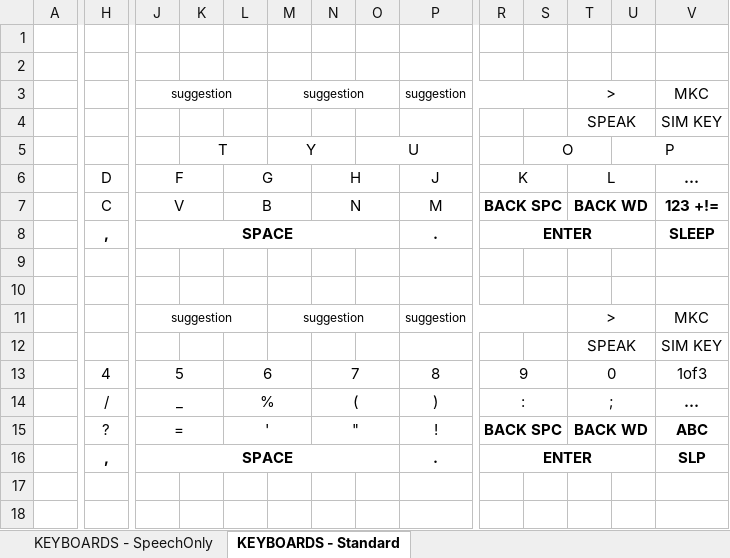
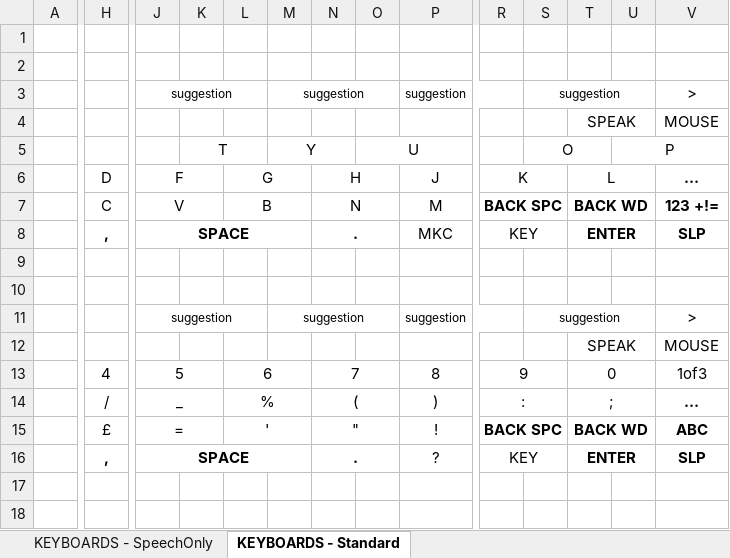
Before and after one commit to OptiKey/OptiKey, an Excel workbook: docs/Keyboard Designs.xlsx, sheet KEYBOARDS - Standard, drawn as a sheet; only a part is shown, gaps mark what is left out; values as stored, in another font and other column widths than the file's, no borders; removed rows and columns are numbered as before the commit, all else as after; rows hold the shown columns only; the diff covers the shown part only; the diff names each change by its address in the sheet, - before the commit and + after, or states it on an @@ line.

Commit message:
Revert "Update to keyboard spreadsheet to show new layout"
This reverts commit f3f18bbe3cb21dc1b198c4307c1e827080419546.

```diff
--- a/docs/Keyboard Designs.xlsx (sheet KEYBOARDS - Standard)
+++ b/docs/Keyboard Designs.xlsx (sheet KEYBOARDS - Standard)
-row 3:  |  | suggestion |  |  | suggestion |  |  | suggestion |  |  | > |  | MKC
+row 3:  |  | suggestion |  |  | suggestion |  |  | suggestion |  | suggestion |  |  | >
-V4: SIM KEY
+V4: MOUSE
-J8:O8 merged
+J8:M8 merged
-N8: (empty)
+N8: .
+N8:O8 merged
-P8: .
+P8: MKC
-P8 bold: on
+P8 bold: off
-R8: ENTER
+R8: KEY
-R8 bold: on
+R8 bold: off
-R8:U8 merged
+R8:S8 merged
-T8: (empty)
+T8: ENTER
+T8:U8 merged
-V8: SLEEP
+V8: SLP
-row 11:  |  | suggestion |  |  | suggestion |  |  | suggestion |  |  | > |  | MKC
+row 11:  |  | suggestion |  |  | suggestion |  |  | suggestion |  | suggestion |  |  | >
-V12: SIM KEY
+V12: MOUSE
-H15: ?
+H15: £
-J16:O16 merged
+J16:M16 merged
-N16: (empty)
+N16: .
+N16:O16 merged
-P16: .
+P16: ?
-P16 bold: on
+P16 bold: off
-R16: ENTER
+R16: KEY
-R16 bold: on
+R16 bold: off
-R16:U16 merged
+R16:S16 merged
-T16: (empty)
+T16: ENTER
+T16:U16 merged
```
Also changed, not shown: 16 added rows, 16 removed rows, 43 edited cells, cell formats and merged cells elsewhere in this sheet.
